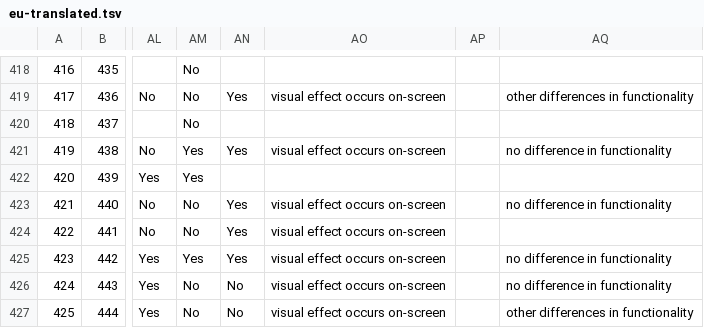
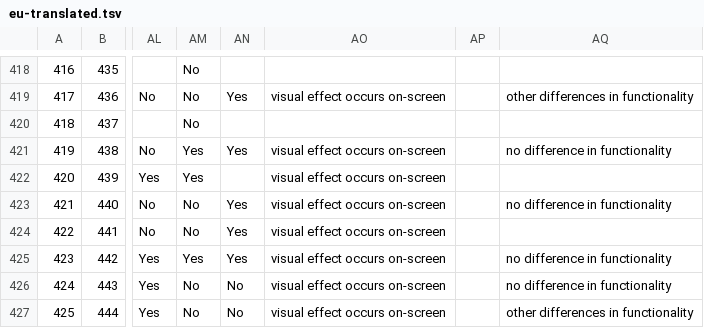
Before and after one commit to XSmeets/mep-data, a TSV file: survey/eu-translated.tsv, drawn as a sheet; only a part is shown, gaps mark what is left out; the diff names each change by its address in the sheet, - before the commit and + after, or states it on an @@ line.

```diff
--- a/survey/eu-translated.tsv
+++ b/survey/eu-translated.tsv
-AO422: (empty)
+AO422: visual effect occurs on-screen
```
Also changed, not shown: survey/eu.tsv.
